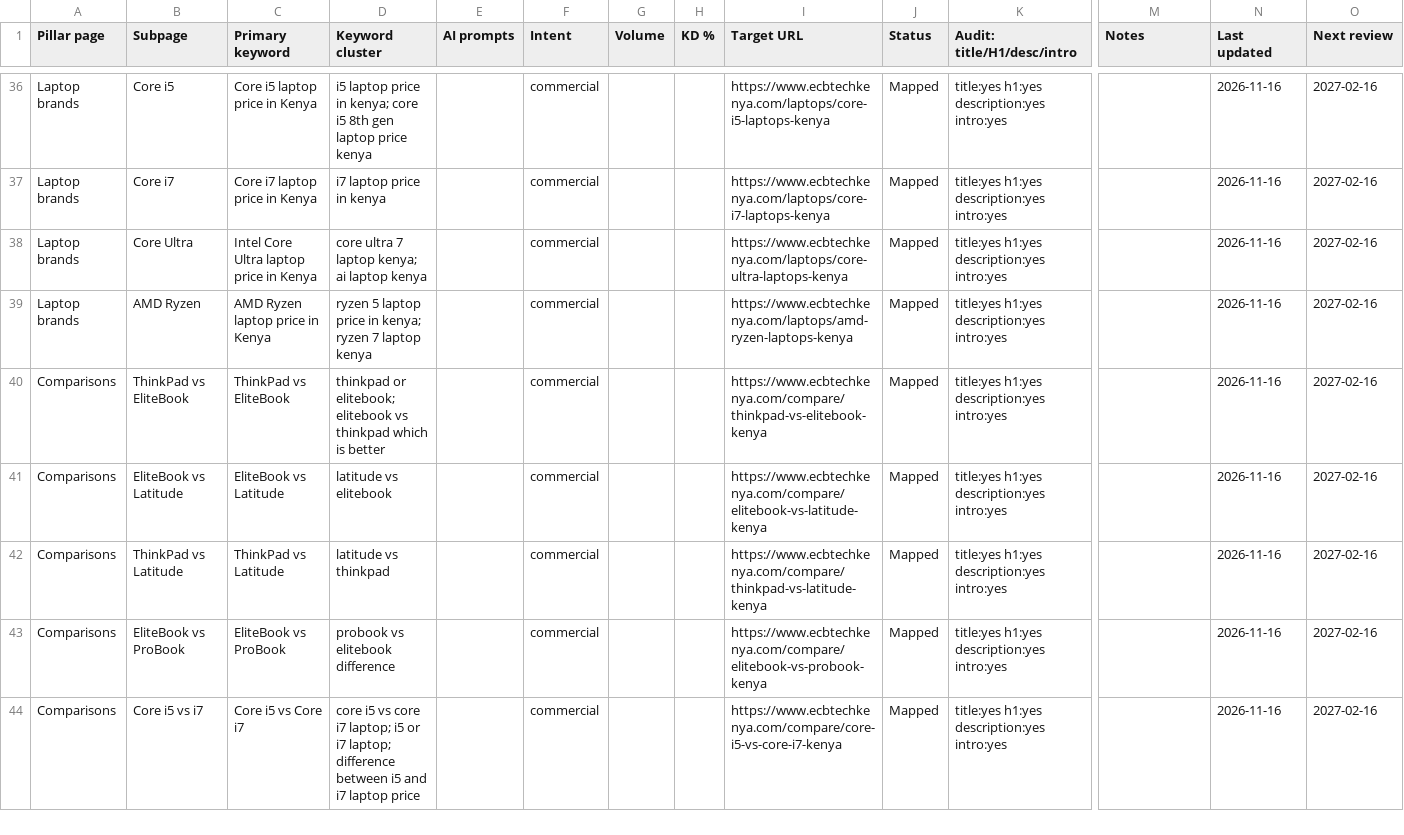
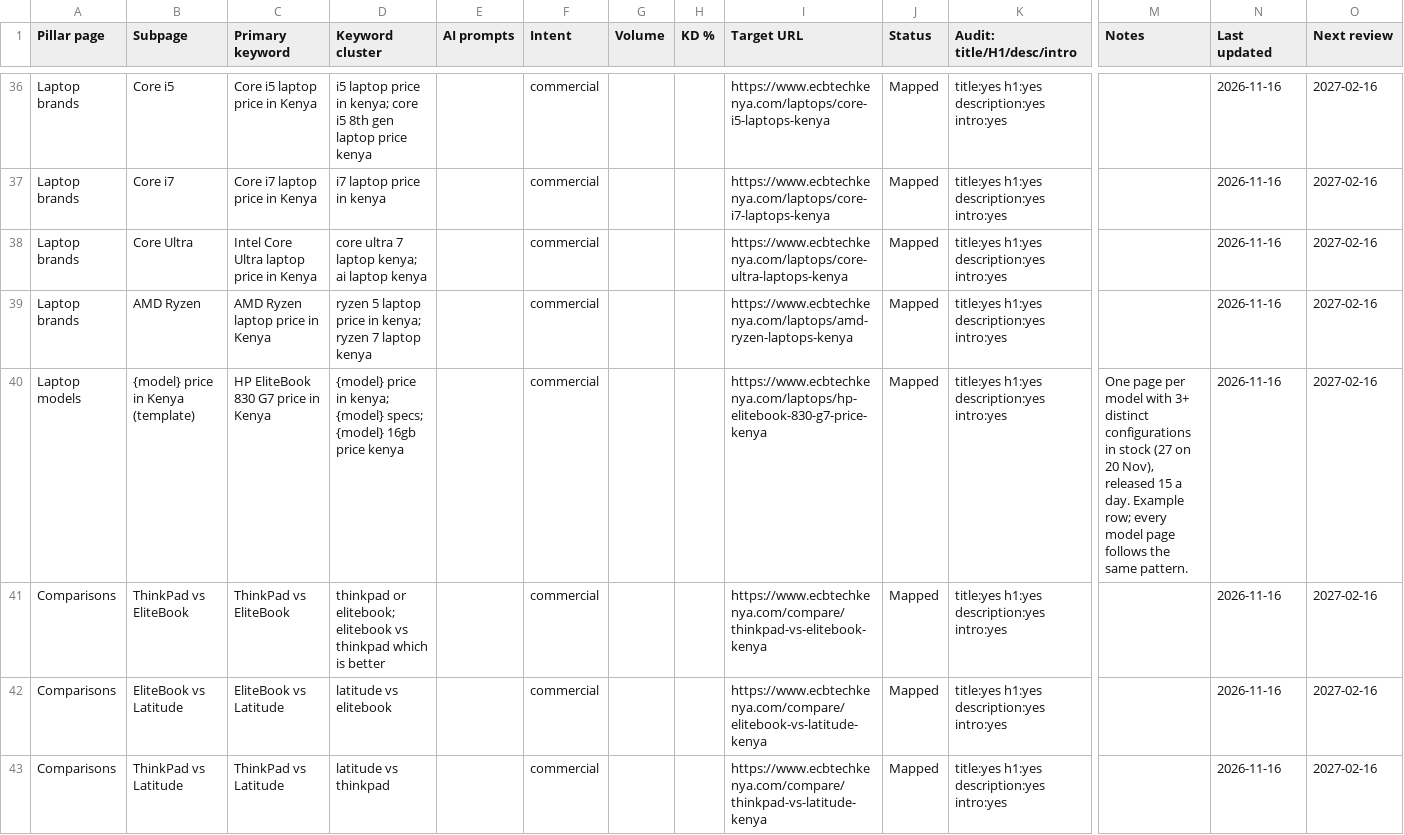
Before and after one commit to ECBTECHNOLOGIES/ecb-technologies, a CSV file: docs/seo/keyword-map/keyword-map.csv, drawn as a sheet; only a part is shown, gaps mark what is left out; the shorter side is filled out with more unchanged rows; rows hold the shown columns only; the diff names each change by its address in the sheet, - before the commit and + after, or states it on an @@ line.

```diff
--- a/docs/seo/keyword-map/keyword-map.csv
+++ b/docs/seo/keyword-map/keyword-map.csv
+row 40: Laptop models | {model} price in Kenya (template) | HP EliteBook 830 G7 price in Kenya | {model} price in kenya; {model} specs; {model} 16gb price kenya |  | commercial |  |  | https://www.ecbtechkenya.com/laptops/hp-elitebook-830-g7-price-kenya | Mapped | title:yes h1:yes description:yes intro:yes | One page per model with 3+ distinct configurations in stock (27 on 20 Nov), released 15 a day. Example row; every model page follows the same pattern. | 2026-11-16 | 2027-02-16
```
Also changed, not shown: 7 other files.
